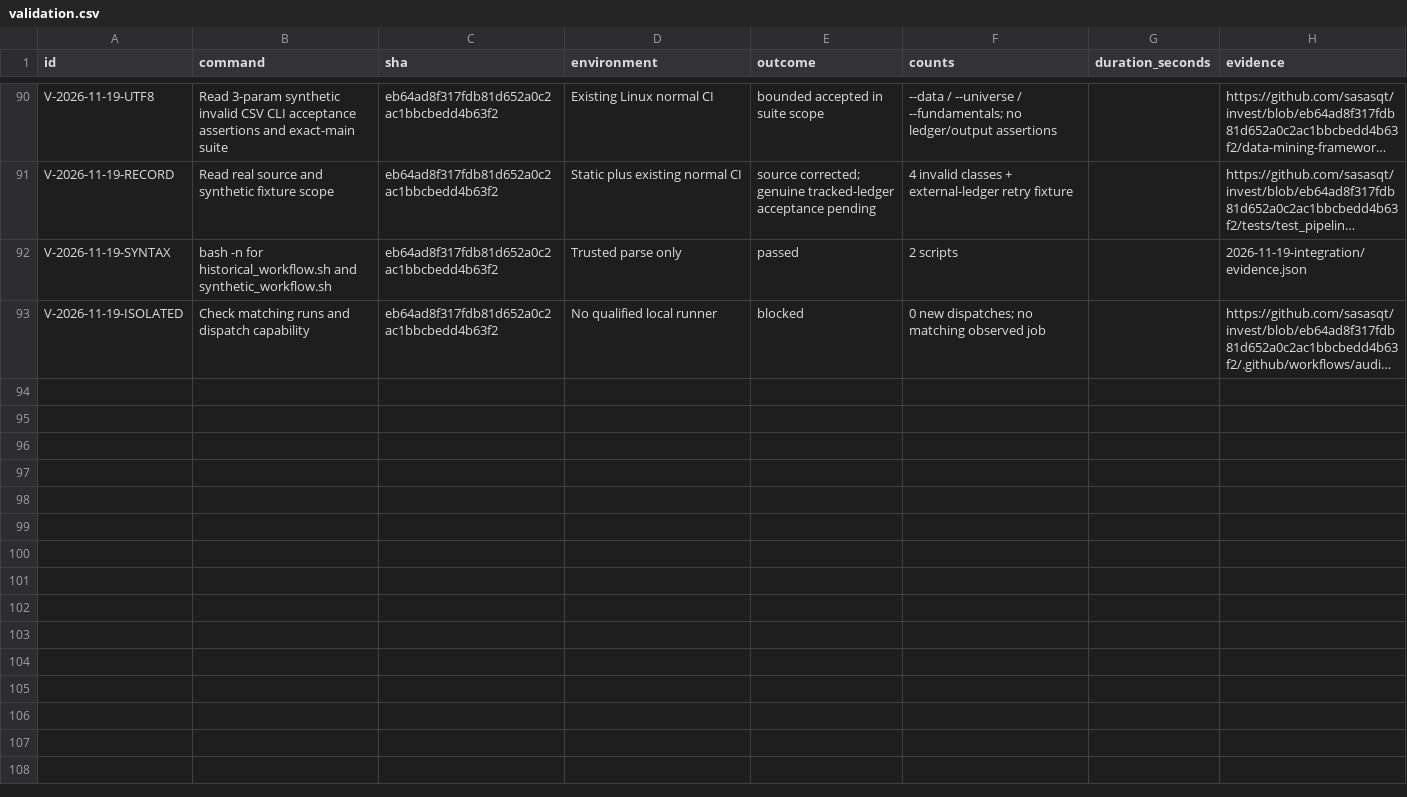
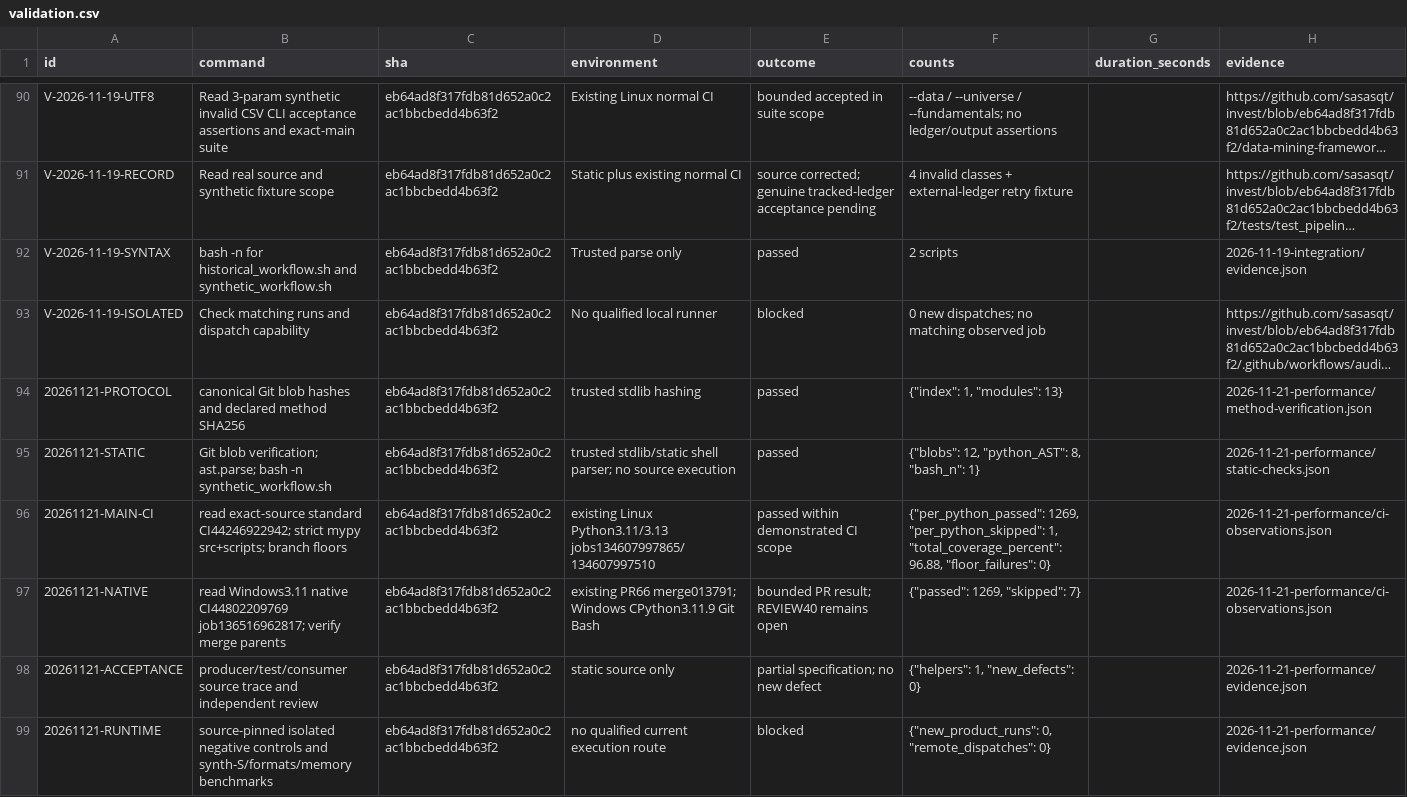
Before and after one commit to sasasqt/invest, a CSV file: audits/gpt/validation.csv, drawn as a sheet; only a part is shown, gaps mark what is left out; long unchanged cells end in …; the diff names each change by its address in the sheet, - before the commit and + after, or states it on an @@ line.

Commit message:
audit: record 2026-11-21 performance acceptance review

```diff
--- a/audits/gpt/validation.csv
+++ b/audits/gpt/validation.csv
+row 94: 20261121-PROTOCOL | canonical Git blob hashes and declared method SHA256 | eb64ad8f317fdb81d652a0c2ac1bbcbedd4b63f2 | trusted stdlib hashing | passed | {"index": 1, "modules": 13} |  | 2026-11-21-performance/method-verification.json
+row 95: 20261121-STATIC | Git blob verification; ast.parse; bash -n synthetic_workflow.sh | eb64ad8f317fdb81d652a0c2ac1bbcbedd4b63f2 | trusted stdlib/static shell parser; no source execution | passed | {"blobs": 12, "python_AST": 8, "bash_n": 1} |  | 2026-11-21-performance/static-checks.json
+row 96: 20261121-MAIN-CI | read exact-source standard CI44246922942; strict mypy src+scripts; branch floors | eb64ad8f317fdb81d652a0c2ac1bbcbedd4b63f2 | existing Linux Python3.11/3.13 jobs134607997865/134607997510 | passed within demonstrated CI scope | {"per_python_passed": 1269, "per_python_skipped": 1, "total_coverage_percent": 96.88, "floor_failures": 0} |  | 2026-11-21-performance/ci-observations.json
+row 97: 20261121-NATIVE | read Windows3.11 native CI44802209769 job136516962817; verify merge parents | eb64ad8f317fdb81d652a0c2ac1bbcbedd4b63f2 | existing PR66 merge013791; Windows CPython3.11.9 Git Bash | bounded PR result; REVIEW40 remains open | {"passed": 1269, "skipped": 7} |  | 2026-11-21-performance/ci-observations.json
+row 98: 20261121-ACCEPTANCE | producer/test/consumer source trace and independent review | eb64ad8f317fdb81d652a0c2ac1bbcbedd4b63f2 | static source only | partial specification; no new defect | {"helpers": 1, "new_defects": 0} |  | 2026-11-21-performance/evidence.json
+row 99: 20261121-RUNTIME | source-pinned isolated negative controls and synth-S/formats/memory benchmarks | eb64ad8f317fdb81d652a0c2ac1bbcbedd4b63f2 | no qualified current execution route | blocked | {"new_product_runs": 0, "remote_dispatches": 0} |  | 2026-11-21-performance/evidence.json
```
Also changed, not shown: 22 other files.
